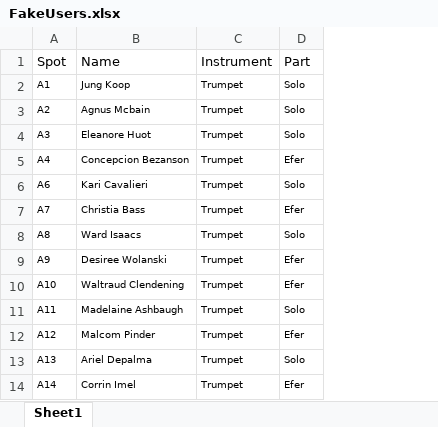
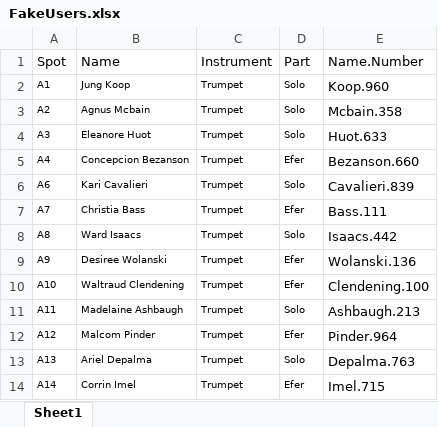
Before and after one commit to osumb/challenges, an Excel workbook: models/mock-data/FakeUsers.xlsx, sheet Sheet1, drawn as a sheet; only a part is shown; values as stored, in another font and other column widths than the file's, no borders; conditional formats not drawn; the diff names each change by its address in the sheet, - before the commit and + after, or states it on an @@ line.

Commit message:
Removed random number generation for nameNumber to keep test data consistent (#24)

```diff
--- a/models/mock-data/FakeUsers.xlsx (sheet Sheet1)
+++ b/models/mock-data/FakeUsers.xlsx (sheet Sheet1)
+column E (Name.Number), rows 2-14: Koop.960 | Mcbain.358 | Huot.633 | Bezanson.660 | Cavalieri.839 | Bass.111 | Isaacs.442 | Wolanski.136 | Clendening.100 | Ashbaugh.213 | Pinder.964 | Depalma.763 | Imel.715
```
Also changed, not shown: 1 other file.
